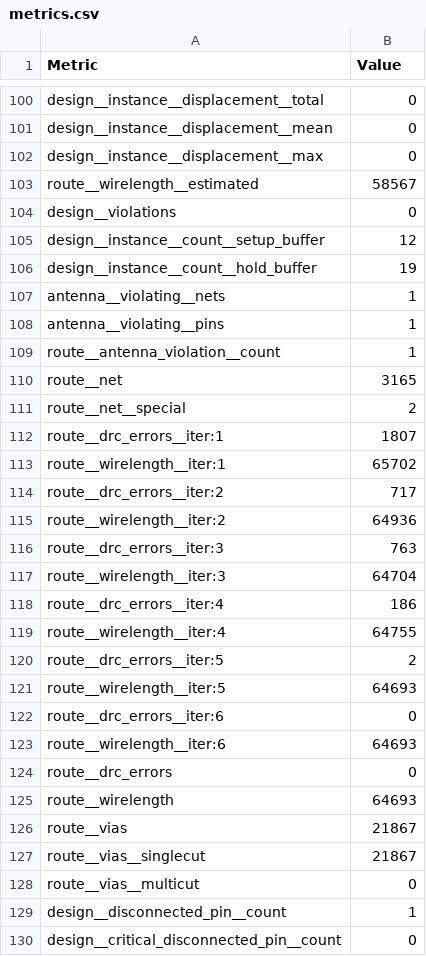
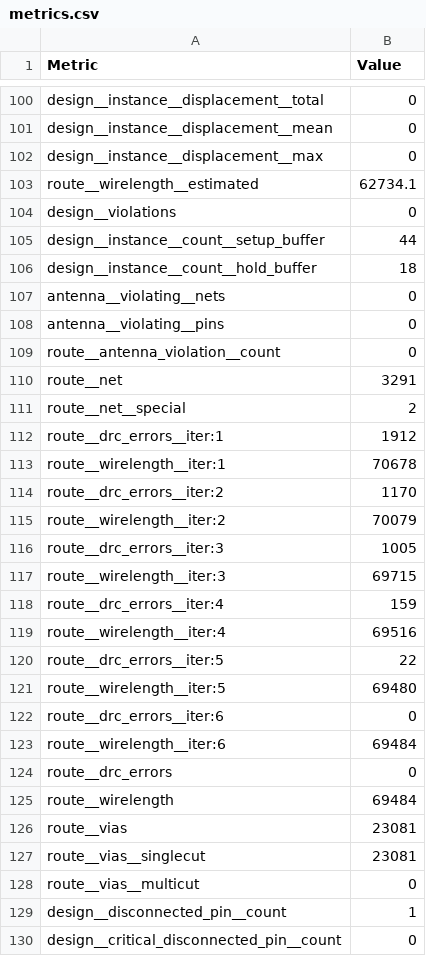
Before and after one commit to MichaelBell/tt08-mandelbrot, a CSV file: tt_submission/stats/metrics.csv, drawn as a sheet; only a part is shown, gaps mark what is left out; the diff covers the shown part only.

```diff
--- a/tt_submission/stats/metrics.csv
+++ b/tt_submission/stats/metrics.csv
@@ -102,27 +102,27 @@ design__instance__displacement__mean,0
 design__instance__displacement__max,0
-route__wirelength__estimated,58567
+route__wirelength__estimated,62734.1
 design__violations,0
-design__instance__count__setup_buffer,12
-design__instance__count__hold_buffer,19
-antenna__violating__nets,1
-antenna__violating__pins,1
-route__antenna_violation__count,1
-route__net,3165
+design__instance__count__setup_buffer,44
+design__instance__count__hold_buffer,18
+antenna__violating__nets,0
+antenna__violating__pins,0
+route__antenna_violation__count,0
+route__net,3291
 route__net__special,2
-route__drc_errors__iter:1,1807
-route__wirelength__iter:1,65702
-route__drc_errors__iter:2,717
-route__wirelength__iter:2,64936
-route__drc_errors__iter:3,763
-route__wirelength__iter:3,64704
-route__drc_errors__iter:4,186
-route__wirelength__iter:4,64755
-route__drc_errors__iter:5,2
-route__wirelength__iter:5,64693
+route__drc_errors__iter:1,1912
+route__wirelength__iter:1,70678
+route__drc_errors__iter:2,1170
+route__wirelength__iter:2,70079
+route__drc_errors__iter:3,1005
+route__wirelength__iter:3,69715
+route__drc_errors__iter:4,159
+route__wirelength__iter:4,69516
+route__drc_errors__iter:5,22
+route__wirelength__iter:5,69480
 route__drc_errors__iter:6,0
-route__wirelength__iter:6,64693
+route__wirelength__iter:6,69484
 route__drc_errors,0
-route__wirelength,64693
-route__vias,21867
-route__vias__singlecut,21867
+route__wirelength,69484
+route__vias,23081
+route__vias__singlecut,23081
 route__vias__multicut,0
```
Also changed, not shown: 113 edited cells elsewhere in this file, 14 other files.
